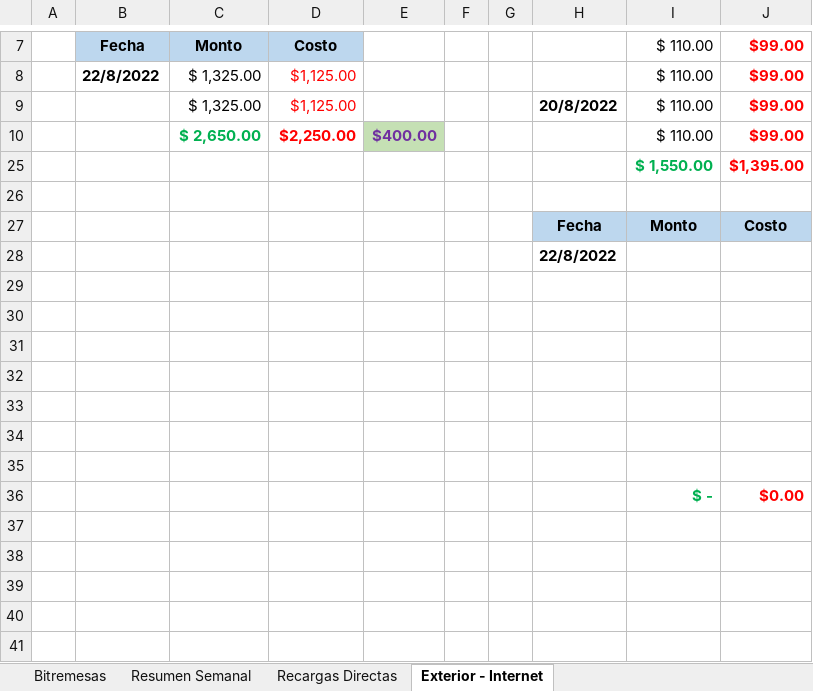
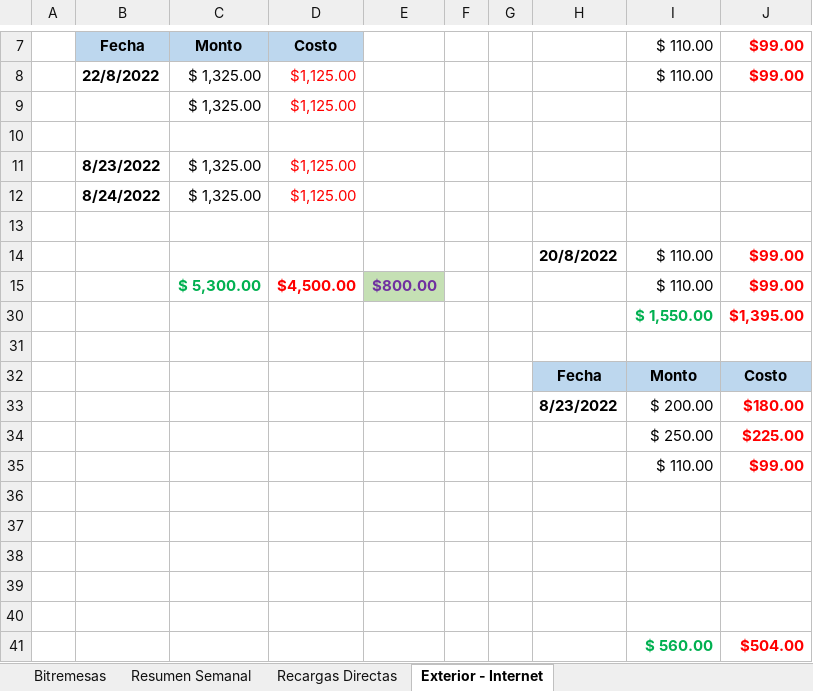
Before and after one commit to lasiel980120/Cierres-Contables-BR-Matanzas, an Excel workbook: contabilidad.xlsx, sheet Exterior - Internet, drawn as a sheet; only a part is shown, gaps mark what is left out; values as stored, in another font and other column widths than the file's, no borders; removed rows and columns are numbered as before the commit, all else as after; the diff names each change by its address in the sheet, - before the commit and + after, or states it on an @@ line.

Commit message:
Update contabilidad.xlsx

```diff
--- a/contabilidad.xlsx (sheet Exterior - Internet)
+++ b/contabilidad.xlsx (sheet Exterior - Internet)
+row 9:  |  | $ 1,325.00 | $1,125.00
+row 10: (empty)
+row 11:  | 8/23/2022 | $ 1,325.00 | $1,125.00
+row 12:  | 8/24/2022 | $ 1,325.00 | $1,125.00
+row 13: (empty)
-C14: $ 1,325.00
+C14: (empty)
-D14: $1,125.00
+D14: (empty)
-row 10:  |  | $ 2,650.00 | $2,250.00 | $400.00 |  |  |  | $ 110.00 | $99.00
+row 15:  |  | $ 5,300.00 | $4,500.00 | $800.00 |  |  |  | $ 110.00 | $99.00
-row 28:  |  |  |  |  |  |  | 22/8/2022
+row 33:  |  |  |  |  |  |  | 8/23/2022 | $ 200.00 | $180.00
+row 34:  |  |  |  |  |  |  |  | $ 250.00 | $225.00
+row 35:  |  |  |  |  |  |  |  | $ 110.00 | $99.00
-row 41: (empty)
+row 41:  |  |  |  |  |  |  |  | $ 560.00 | $504.00
-row 35: (empty)
-row 36:  |  |  |  |  |  |  |  | $ - | $0.00
```
Also changed, not shown: sheet Resumen Semanal, formulas that keep their value.
